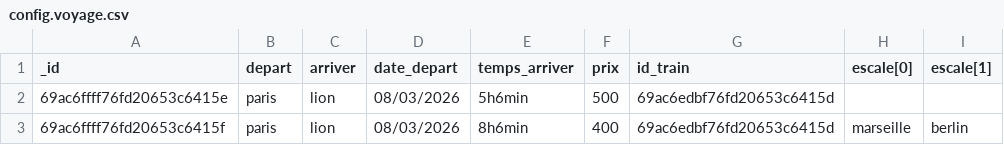
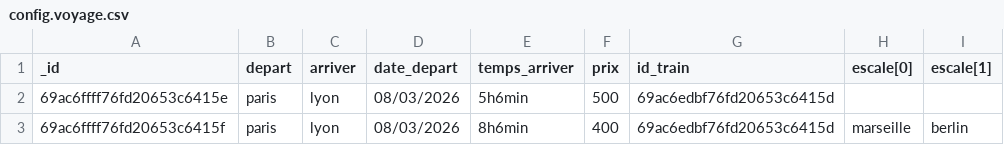
Before and after one commit to yevhen-kefa/TNCF, a CSV file: db/config.voyage.csv, drawn as a sheet; only a part is shown; the diff names each change by its address in the sheet, - before the commit and + after, or states it on an @@ line.

Commit message:
fixed bdd entry

```diff
--- a/db/config.voyage.csv
+++ b/db/config.voyage.csv
-C2:C3 (arriver): lion
+C2:C3 (arriver): lyon
```
